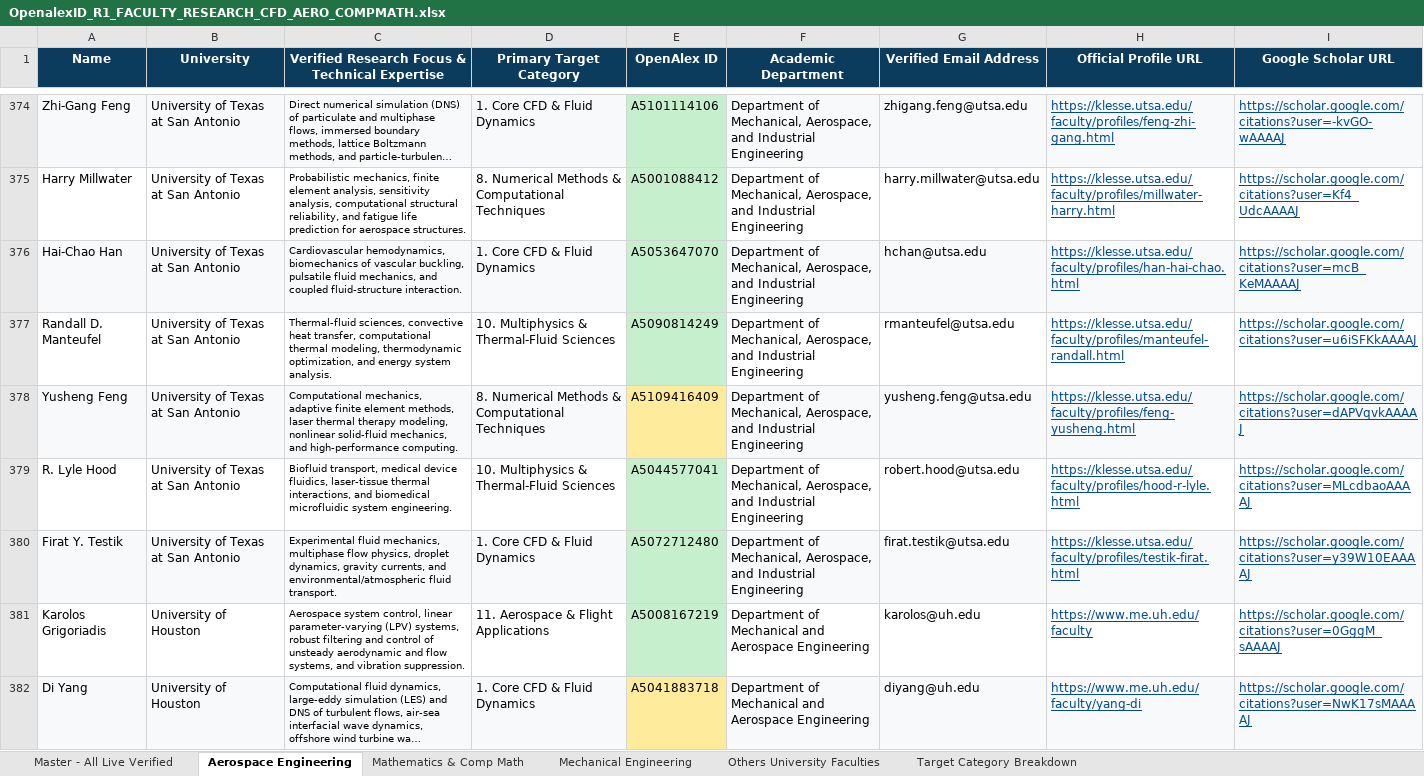
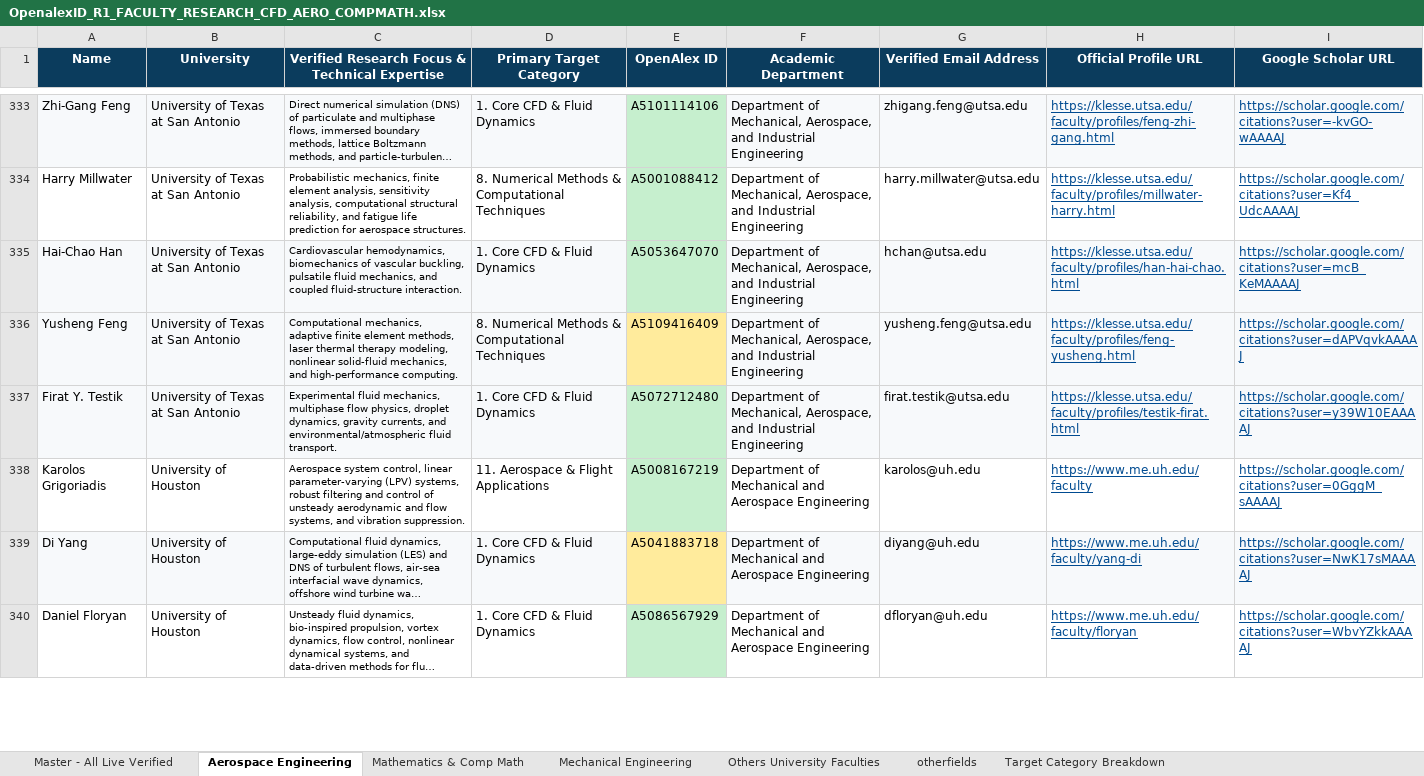
Before and after one commit to ksv-ai/findprofs, an Excel workbook: OpenalexID_R1_FACULTY_RESEARCH_CFD_AERO_COMPMATH.xlsx, sheet Aerospace Engineering, drawn as a sheet; only a part is shown, gaps mark what is left out; the shorter side is filled out with more unchanged rows; long unchanged cells end in …; values as stored, in another font and other column widths than the file's, no borders; the diff covers the shown part only; the diff names each change by its address in the sheet, - before the commit and + after, or states it on an @@ line.

Commit message:
Move category 10 (Multiphysics & Thermal-Fluid Sciences) to new otherfields tab and format tables

```diff
--- a/OpenalexID_R1_FACULTY_RESEARCH_CFD_AERO_COMPMATH.xlsx (sheet Aerospace Engineering)
+++ b/OpenalexID_R1_FACULTY_RESEARCH_CFD_AERO_COMPMATH.xlsx (sheet Aerospace Engineering)
+sheet tab: otherfields
-row 377: Randall D. Manteufel | University of Texas at San Antonio | Thermal-fluid sciences, convective heat transfer, computational thermal modeling, thermodynamic optimization, and energy system analysis. | 10. Multiphysics & Thermal-Fluid Sciences | A5090814249 | Department of Mechanical, Aerospace, and Industrial Engineering | rmanteufel@utsa.edu | https://klesse.utsa.edu/faculty/profiles/manteufel-randall.html | https://scholar.google.com/citations?user=u6iSFKkAAAAJ
-row 379: R. Lyle Hood | University of Texas at San Antonio | Biofluid transport, medical device fluidics, laser-tissue thermal interactions, and biomedical microfluidic system engineering. | 10. Multiphysics & Thermal-Fluid Sciences | A5044577041 | Department of Mechanical, Aerospace, and Industrial Engineering | robert.hood@utsa.edu | https://klesse.utsa.edu/faculty/profiles/hood-r-lyle.html | https://scholar.google.com/citations?user=MLcdbaoAAAAJ
```
Also changed, not shown: 89 removed rows elsewhere in this sheet, sheet Master - All Live Verified, sheet Mechanical Engineering, sheet Others University Faculties, sheet Mathematics & Comp Math, 1 other file.
